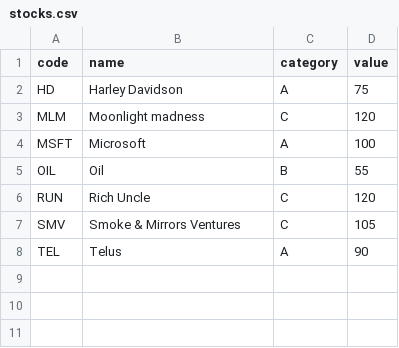
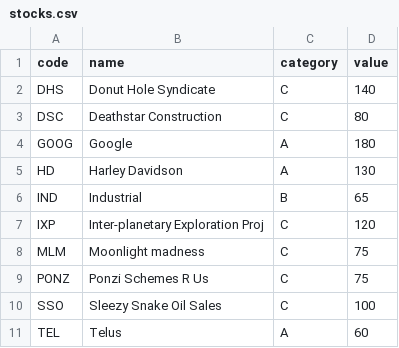
Before and after one commit to TheFerty7/StockTicker, a CSV file: stocks.csv, drawn as a sheet.

```diff
--- a/stocks.csv
+++ b/stocks.csv
@@ -1,8 +1,11 @@
 "code","name","category","value"
-"HD","Harley Davidson","A","75"
-"MLM","Moonlight madness","C","120"
-"MSFT","Microsoft","A","100"
-"OIL","Oil","B","55"
-"RUN","Rich Uncle","C","120"
-"SMV","Smoke & Mirrors Ventures","C","105"
-"TEL","Telus","A","90"
+"DHS","Donut Hole Syndicate","C","140"
+"DSC","Deathstar Construction","C","80"
+"GOOG","Google","A","180"
+"HD","Harley Davidson","A","130"
+"IND","Industrial","B","65"
+"IXP","Inter-planetary Exploration Proj","C","120"
+"MLM","Moonlight madness","C","75"
+"PONZ","Ponzi Schemes R Us","C","75"
+"SSO","Sleezy Snake Oil Sales","C","100"
+"TEL","Telus","A","60"
```
Also changed, not shown: 10 other files.
